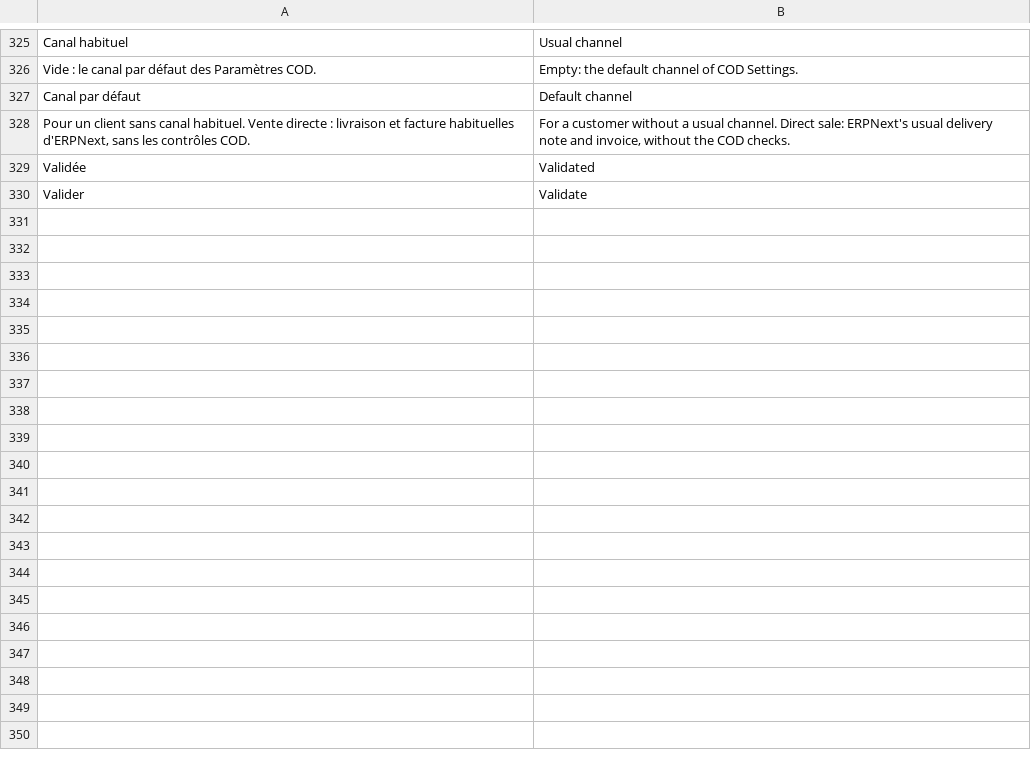
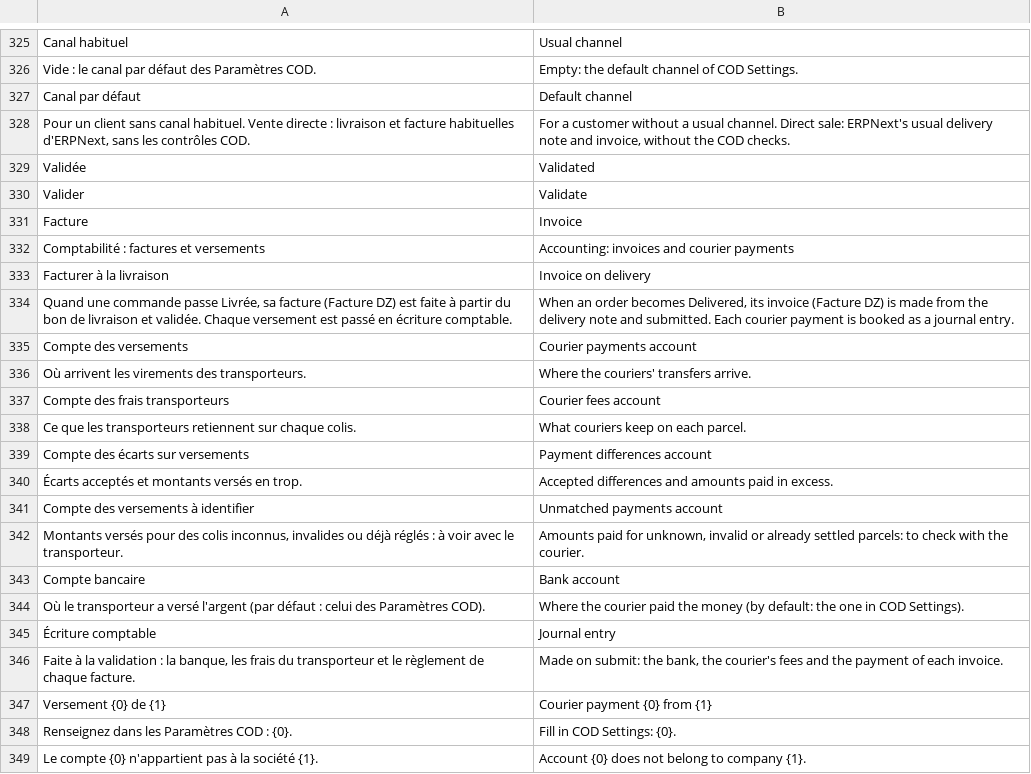
Before and after one commit to adem-max/dafter-cod, a CSV file: dz_cod/translations/en.csv, drawn as a sheet; only a part is shown, gaps mark what is left out; the diff names each change by its address in the sheet, - before the commit and + after, or states it on an @@ line.

```diff
--- a/dz_cod/translations/en.csv
+++ b/dz_cod/translations/en.csv
+row 331: Facture | Invoice
+row 332: Comptabilité : factures et versements | Accounting: invoices and courier payments
+row 333: Facturer à la livraison | Invoice on delivery
+row 334: Quand une commande passe Livrée, sa facture (Facture DZ) est faite à partir du bon de livraison et validée. Chaque versement est passé en écriture comptable. | When an order becomes Delivered, its invoice (Facture DZ) is made from the delivery note and submitted. Each courier payment is booked as a journal entry.
+row 335: Compte des versements | Courier payments account
+row 336: Où arrivent les virements des transporteurs. | Where the couriers' transfers arrive.
+row 337: Compte des frais transporteurs | Courier fees account
+row 338: Ce que les transporteurs retiennent sur chaque colis. | What couriers keep on each parcel.
+row 339: Compte des écarts sur versements | Payment differences account
+row 340: Écarts acceptés et montants versés en trop. | Accepted differences and amounts paid in excess.
+row 341: Compte des versements à identifier | Unmatched payments account
+row 342: Montants versés pour des colis inconnus, invalides ou déjà réglés : à voir avec le transporteur. | Amounts paid for unknown, invalid or already settled parcels: to check with the courier.
+row 343: Compte bancaire | Bank account
+row 344: Où le transporteur a versé l'argent (par défaut : celui des Paramètres COD). | Where the courier paid the money (by default: the one in COD Settings).
+row 345: Écriture comptable | Journal entry
+row 346: Faite à la validation : la banque, les frais du transporteur et le règlement de chaque facture. | Made on submit: the bank, the courier's fees and the payment of each invoice.
+row 347: Versement {0} de {1} | Courier payment {0} from {1}
+row 348: Renseignez dans les Paramètres COD : {0}. | Fill in COD Settings: {0}.
+row 349: Le compte {0} n'appartient pas à la société {1}. | Account {0} does not belong to company {1}.
```
Also changed, not shown: dz_cod/translations/ar.csv, 16 other files.
